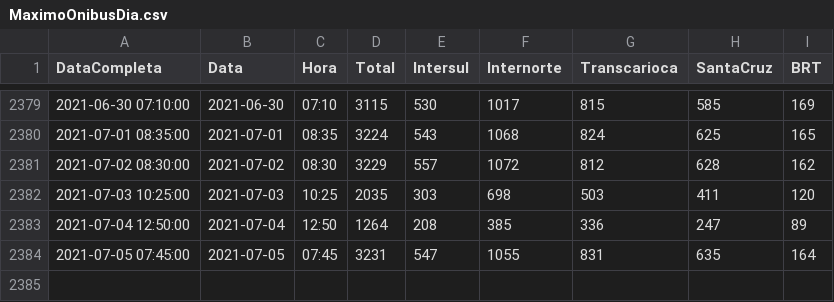
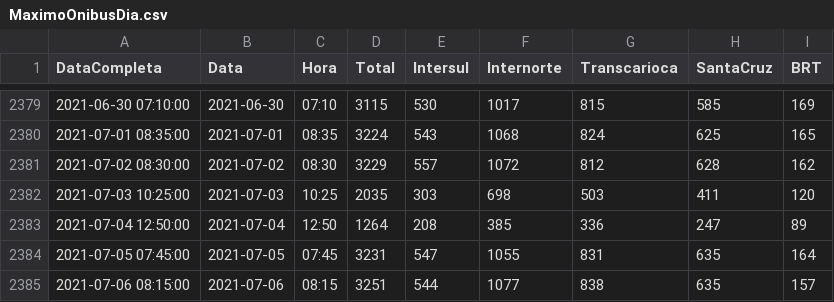
Before and after one commit to gbragaalves/OnibusRio, a CSV file: MaximoOnibusDia.csv, drawn as a sheet; only a part is shown, gaps mark what is left out; the diff names each change by its address in the sheet, - before the commit and + after, or states it on an @@ line.

```diff
--- a/MaximoOnibusDia.csv
+++ b/MaximoOnibusDia.csv
+row 2385: 2021-07-06 08:15:00 | 2021-07-06 | 08:15 | 3251 | 544 | 1077 | 838 | 635 | 157
```
Also changed, not shown: 5 other files.
